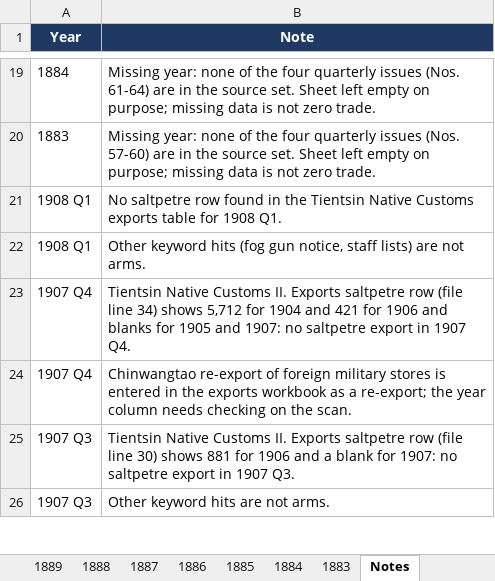
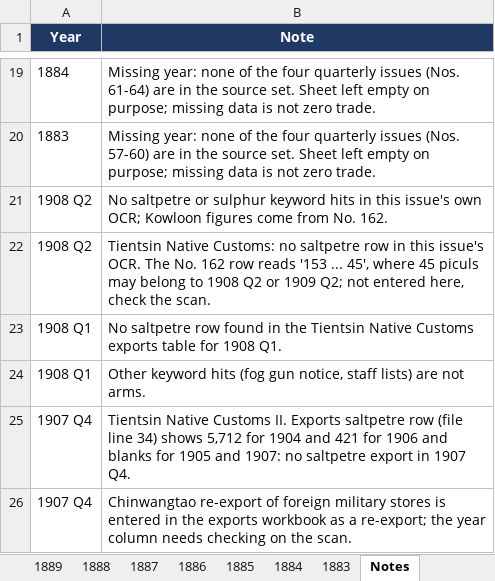
Before and after one commit to hinsonyuen/PATH-Hinson-Work-, an Excel workbook: china/workbooks/China_Arms_Imports_1883-1913.xlsx, sheet Notes, drawn as a sheet; only a part is shown, gaps mark what is left out; the shorter side is filled out with more unchanged rows; values as stored, in another font and other column widths than the file's, no borders; the diff names each change by its address in the sheet, - before the commit and + after, or states it on an @@ line.

```diff
--- a/china/workbooks/China_Arms_Imports_1883-1913.xlsx (sheet Notes)
+++ b/china/workbooks/China_Arms_Imports_1883-1913.xlsx (sheet Notes)
+row 21: 1908 Q2 | No saltpetre or sulphur keyword hits in this issue's own OCR; Kowloon figures come from No. 162.
+row 22: 1908 Q2 | Tientsin Native Customs: no saltpetre row in this issue's OCR. The No. 162 row reads '153 ... 45', where 45 piculs may belong to 1908 Q2 or 1909 Q2; not entered here, check the scan.
```
Also changed, not shown: sheet 1908, sheet Coverage, china/workbooks/China_Arms_Exports_1883-1913.xlsx, 2 other files.
